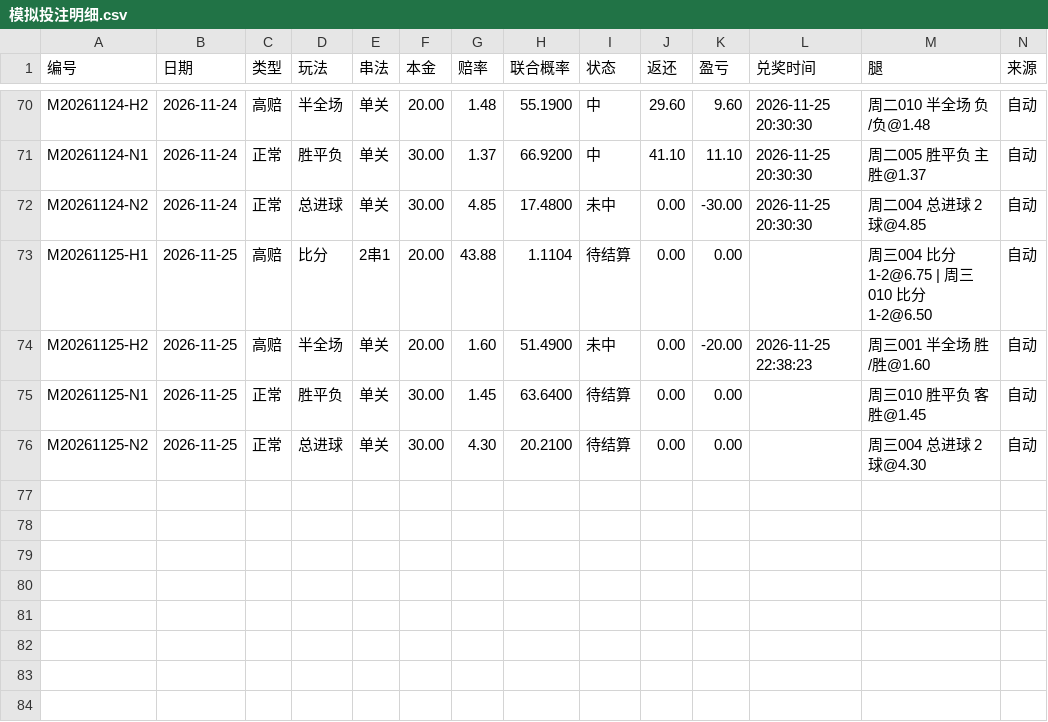
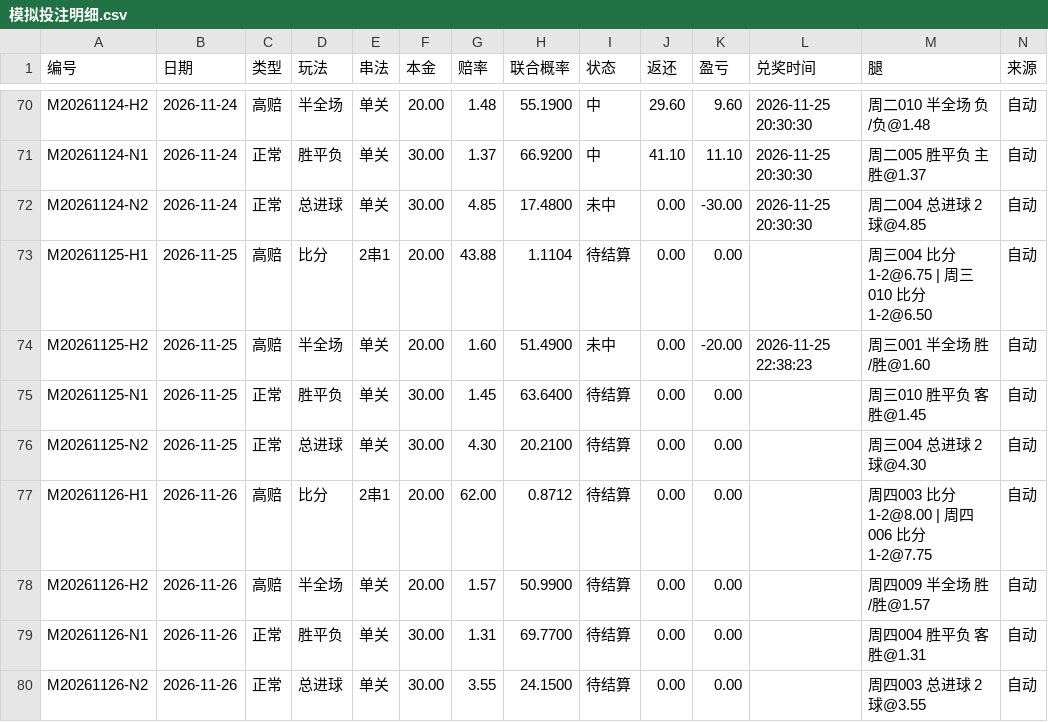
Before and after one commit to yi6421016-wq/jczq-score-assistant, a CSV file: 竞彩比分助手/模拟投注/模拟投注明细.csv, drawn as a sheet; only a part is shown, gaps mark what is left out.

```diff
--- a/竞彩比分助手/模拟投注/模拟投注明细.csv
+++ b/竞彩比分助手/模拟投注/模拟投注明细.csv
@@ -76 +76,5 @@ M20261125-N1,2026-11-25,正常,胜平负,单关,30.00,1.45,63.6400,待结算,0.0
 M20261125-N2,2026-11-25,正常,总进球,单关,30.00,4.30,20.2100,待结算,0.00,0.00,,周三004 总进球 2 球@4.30,自动
+M20261126-H1,2026-11-26,高赔,比分,2串1,20.00,62.00,0.8712,待结算,0.00,0.00,,周四003 比分 1-2@8.00 | 周四006 比分 1-2@7.75,自动
+M20261126-H2,2026-11-26,高赔,半全场,单关,20.00,1.57,50.9900,待结算,0.00,0.00,,周四009 半全场 胜/胜@1.57,自动
+M20261126-N1,2026-11-26,正常,胜平负,单关,30.00,1.31,69.7700,待结算,0.00,0.00,,周四004 胜平负 客胜@1.31,自动
+M20261126-N2,2026-11-26,正常,总进球,单关,30.00,3.55,24.1500,待结算,0.00,0.00,,周四003 总进球 2 球@3.55,自动
```
Also changed, not shown: 6 other files.
